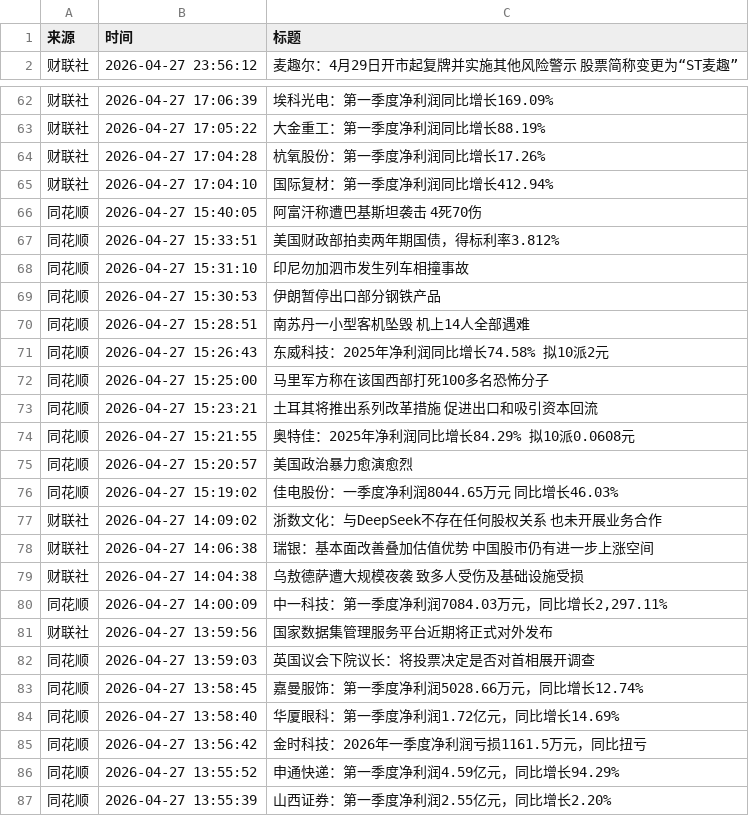
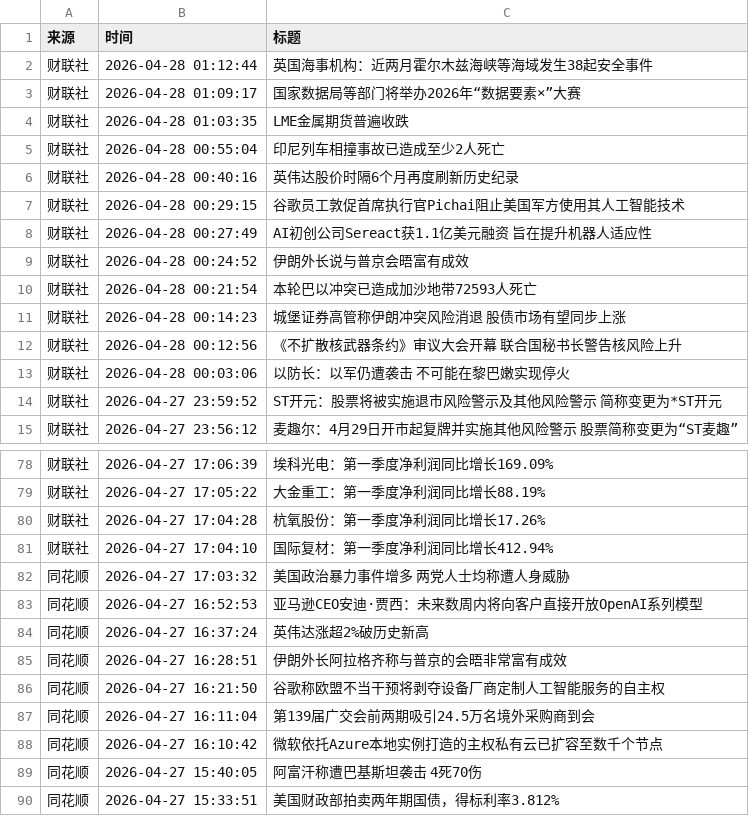
Before and after one commit to xiaoshuochangzai/huiboyanbao, a CSV file: 财经新闻数据/financial_news_archive-2026-04.csv, drawn as a sheet; only a part is shown, gaps mark what is left out; the shorter side is filled out with more unchanged rows; the diff covers the shown part only; the diff names each change by its address in the sheet, - before the commit and + after, or states it on an @@ line.

```diff
--- a/财经新闻数据/financial_news_archive-2026-04.csv
+++ b/财经新闻数据/financial_news_archive-2026-04.csv
+row 2: 财联社 | 2026-04-28 01:12:44 | 英国海事机构：近两月霍尔木兹海峡等海域发生38起安全事件
+row 3: 财联社 | 2026-04-28 01:09:17 | 国家数据局等部门将举办2026年“数据要素×”大赛
+row 4: 财联社 | 2026-04-28 01:03:35 | LME金属期货普遍收跌
+row 5: 财联社 | 2026-04-28 00:55:04 | 印尼列车相撞事故已造成至少2人死亡
+row 6: 财联社 | 2026-04-28 00:40:16 | 英伟达股价时隔6个月再度刷新历史纪录
+row 7: 财联社 | 2026-04-28 00:29:15 | 谷歌员工敦促首席执行官Pichai阻止美国军方使用其人工智能技术
+row 8: 财联社 | 2026-04-28 00:27:49 | AI初创公司Sereact获1.1亿美元融资 旨在提升机器人适应性
+row 9: 财联社 | 2026-04-28 00:24:52 | 伊朗外长说与普京会晤富有成效
+row 10: 财联社 | 2026-04-28 00:21:54 | 本轮巴以冲突已造成加沙地带72593人死亡
+row 11: 财联社 | 2026-04-28 00:14:23 | 城堡证券高管称伊朗冲突风险消退 股债市场有望同步上涨
+row 12: 财联社 | 2026-04-28 00:12:56 | 《不扩散核武器条约》审议大会开幕 联合国秘书长警告核风险上升
+row 13: 财联社 | 2026-04-28 00:03:06 | 以防长：以军仍遭袭击 不可能在黎巴嫩实现停火
+row 14: 财联社 | 2026-04-27 23:59:52 | ST开元：股票将被实施退市风险警示及其他风险警示 简称变更为*ST开元
+row 82: 同花顺 | 2026-04-27 17:03:32 | 美国政治暴力事件增多 两党人士均称遭人身威胁
+row 83: 同花顺 | 2026-04-27 16:52:53 | 亚马逊CEO安迪·贾西：未来数周内将向客户直接开放OpenAI系列模型
+row 84: 同花顺 | 2026-04-27 16:37:24 | 英伟达涨超2%破历史新高
+row 85: 同花顺 | 2026-04-27 16:28:51 | 伊朗外长阿拉格齐称与普京的会晤非常富有成效
+row 86: 同花顺 | 2026-04-27 16:21:50 | 谷歌称欧盟不当干预将剥夺设备厂商定制人工智能服务的自主权
+row 87: 同花顺 | 2026-04-27 16:11:04 | 第139届广交会前两期吸引24.5万名境外采购商到会
+row 88: 同花顺 | 2026-04-27 16:10:42 | 微软依托Azure本地实例打造的主权私有云已扩容至数千个节点
```
Also changed, not shown: 3 added rows and 12 moved rows elsewhere in this file, 4 other files.
